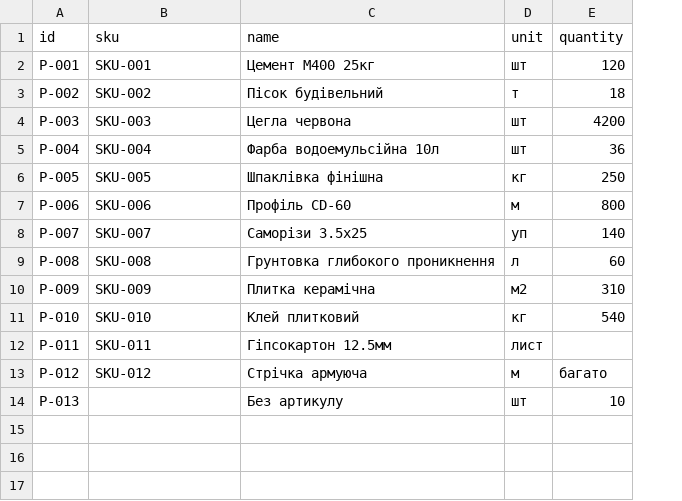
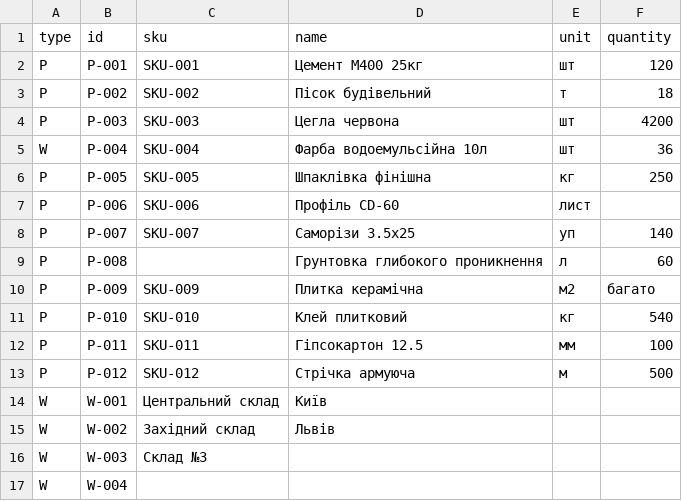
Before and after one commit to krichiii/2026-kpp-CrossApp, a CSV file: data/sample.csv, drawn as a sheet; removed rows and columns are numbered as before the commit, all else as after; the diff names each change by its address in the sheet, - before the commit and + after, or states it on an @@ line.

```diff
--- a/data/sample.csv
+++ b/data/sample.csv
+column A (type), rows 2-13: P | P | P | W | P | P | P | P | P | P | P | P
-E7 (unit): м
+E7 (unit): лист
-F7 (quantity): 800
+F7 (quantity): (empty)
-C9 (sku): SKU-008
+C9 (sku): (empty)
-F10 (quantity): 310
+F10 (quantity): багато
-D12 (name): Гіпсокартон 12.5мм
+D12 (name): Гіпсокартон 12.5
-E12 (unit): лист
+E12 (unit): мм
-F12 (quantity): (empty)
+F12 (quantity): 100
-F13 (quantity): багато
+F13 (quantity): 500
-row 14: P-013 |  | Без артикулу | шт | 10
+row 14: W | W-001 | Центральний склад | Київ
+row 15: W | W-002 | Західний склад | Львів
+row 16: W | W-003 | Склад №3
+row 17: W | W-004
```
Also changed, not shown: data/sample-correct.csv, 8 other files.
